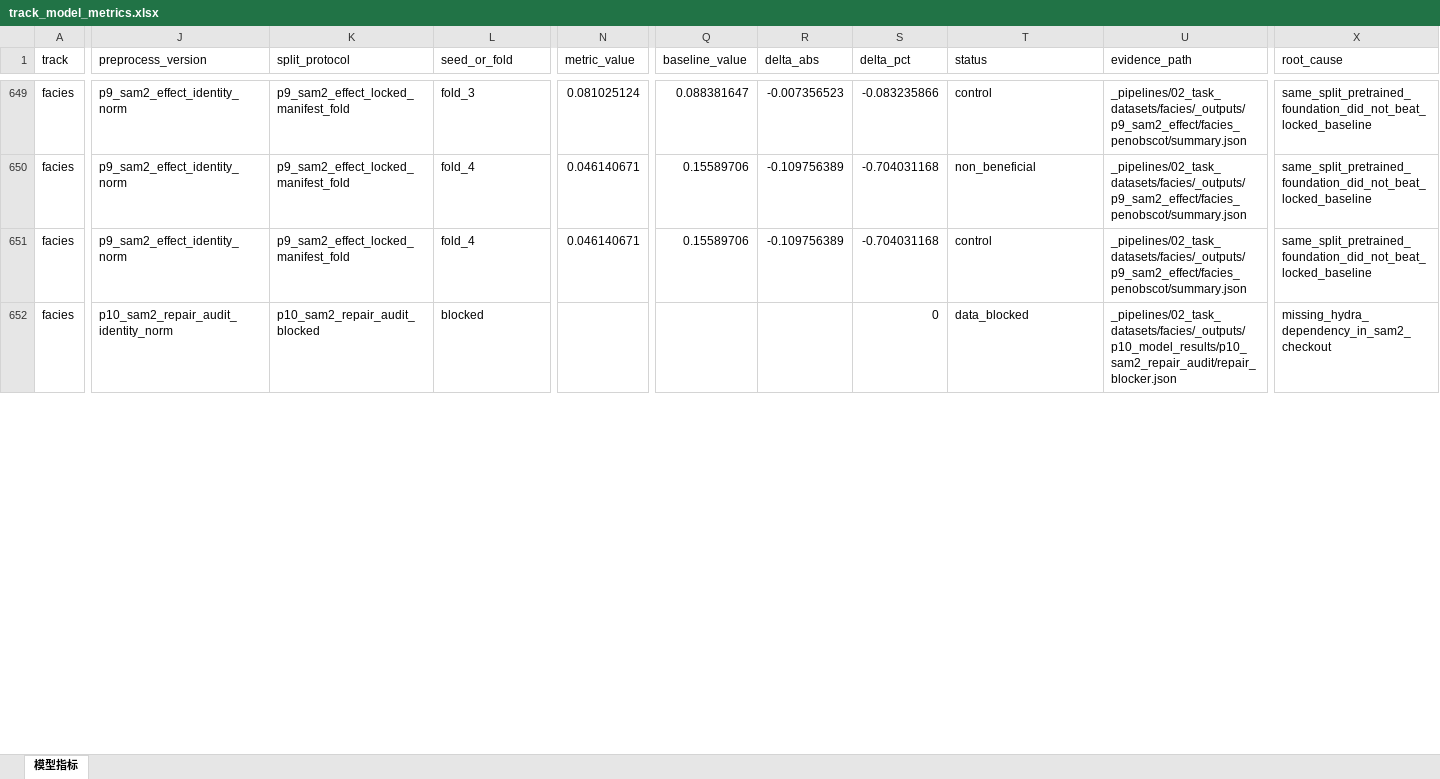
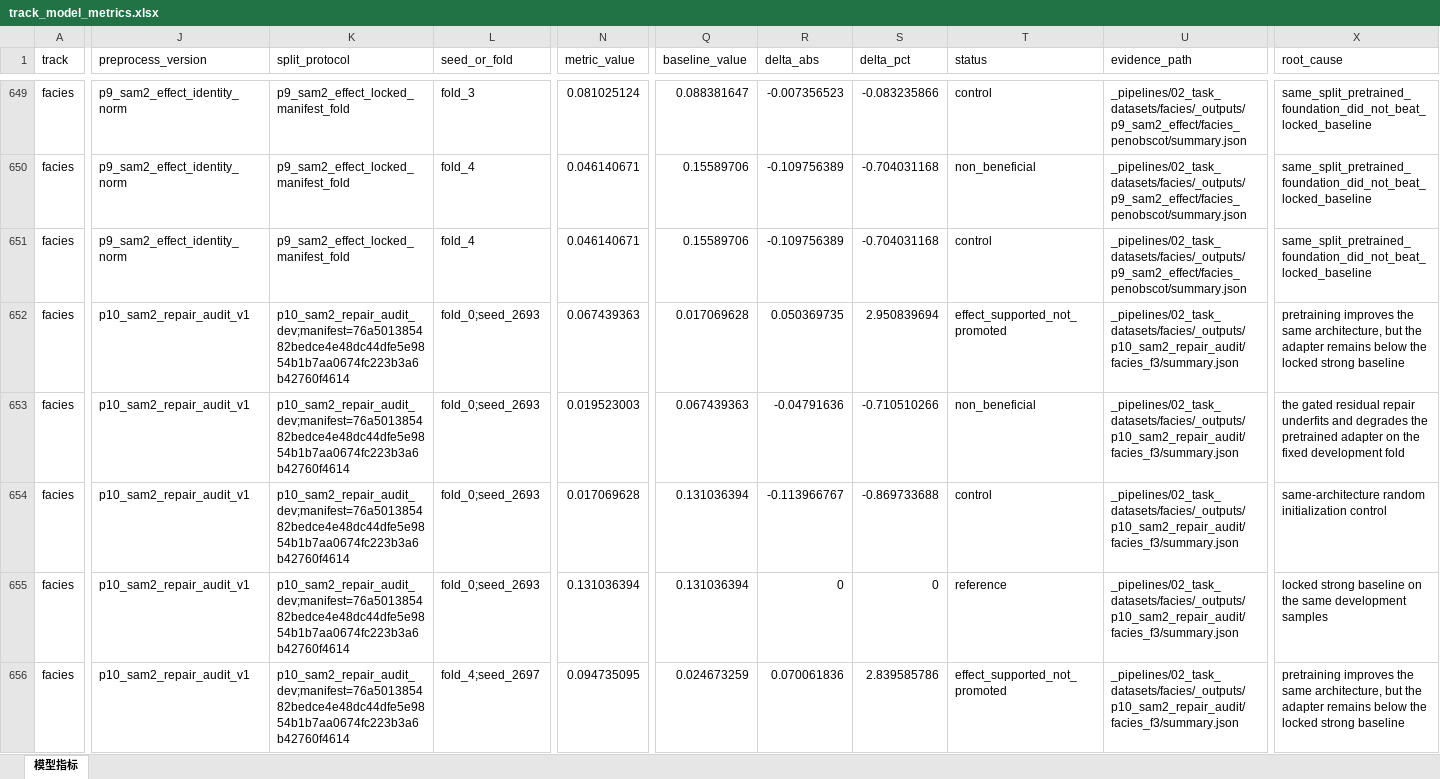
Before and after one commit to YonganZhang/junwei-competition-seismic-well-fusion, an Excel workbook: _pipelines/02_task_datasets/facies/_outputs/p10_model_results/track_model_metrics.xlsx, sheet 模型指标, drawn as a sheet; only a part is shown, gaps mark what is left out; values as stored, in another font and other column widths than the file's, no borders; addresses are those after the commit; rows hold the shown columns only; the diff covers the shown part only; the diff names each change by its address in the sheet, - before the commit and + after, or states it on an @@ line.

Commit message:
fix(facies): replace false SAM2 blocker with real audit

```diff
--- a/_pipelines/02_task_datasets/facies/_outputs/p10_model_results/track_model_metrics.xlsx (sheet 模型指标)
+++ b/_pipelines/02_task_datasets/facies/_outputs/p10_model_results/track_model_metrics.xlsx (sheet 模型指标)
+row 652: facies | p10_sam2_repair_audit_v1 | p10_sam2_repair_audit_dev;manifest=76a501385482bedce4e48dc44dfe5e9854b1b7aa0674fc223b3a6b42760f4614 | fold_0;seed_2693 | 0.067439363 | 0.017069628 | 0.050369735 | 2.950839694 | effect_supported_not_promoted | _pipelines/02_task_datasets/facies/_outputs/p10_sam2_repair_audit/facies_f3/summary.json | pretraining improves the same architecture, but the adapter remains below the locked strong baseline
-J653 (preprocess_version): p10_sam2_repair_audit_identity_norm
+J653 (preprocess_version): p10_sam2_repair_audit_v1
-K653 (split_protocol): p10_sam2_repair_audit_blocked
+K653 (split_protocol): p10_sam2_repair_audit_dev;manifest=76a501385482bedce4e48dc44dfe5e9854b1b7aa0674fc223b3a6b42760f4614
-L653 (seed_or_fold): blocked
+L653 (seed_or_fold): fold_0;seed_2693
-N653 (metric_value): (empty)
+N653 (metric_value): 0.019523003
-Q653 (baseline_value): (empty)
+Q653 (baseline_value): 0.067439363
-R653 (delta_abs): (empty)
+R653 (delta_abs): -0.04791636
-S653 (delta_pct): 0
+S653 (delta_pct): -0.710510266
-T653 (status): data_blocked
+T653 (status): non_beneficial
-U653 (evidence_path): _pipelines/02_task_datasets/facies/_outputs/p10_model_results/p10_sam2_repair_audit/repair_blocker.json
+U653 (evidence_path): _pipelines/02_task_datasets/facies/_outputs/p10_sam2_repair_audit/facies_f3/summary.json
-X653 (root_cause): missing_hydra_dependency_in_sam2_checkout
+X653 (root_cause): the gated residual repair underfits and degrades the pretrained adapter on the fixed development fold
+row 654: facies | p10_sam2_repair_audit_v1 | p10_sam2_repair_audit_dev;manifest=76a501385482bedce4e48dc44dfe5e9854b1b7aa0674fc223b3a6b42760f4614 | fold_0;seed_2693 | 0.017069628 | 0.131036394 | -0.113966767 | -0.869733688 | control | _pipelines/02_task_datasets/facies/_outputs/p10_sam2_repair_audit/facies_f3/summary.json | same-architecture random initialization control
+row 655: facies | p10_sam2_repair_audit_v1 | p10_sam2_repair_audit_dev;manifest=76a501385482bedce4e48dc44dfe5e9854b1b7aa0674fc223b3a6b42760f4614 | fold_0;seed_2693 | 0.131036394 | 0.131036394 | 0 | 0 | reference | _pipelines/02_task_datasets/facies/_outputs/p10_sam2_repair_audit/facies_f3/summary.json | locked strong baseline on the same development samples
+row 656: facies | p10_sam2_repair_audit_v1 | p10_sam2_repair_audit_dev;manifest=76a501385482bedce4e48dc44dfe5e9854b1b7aa0674fc223b3a6b42760f4614 | fold_4;seed_2697 | 0.094735095 | 0.024673259 | 0.070061836 | 2.839585786 | effect_supported_not_promoted | _pipelines/02_task_datasets/facies/_outputs/p10_sam2_repair_audit/facies_f3/summary.json | pretraining improves the same architecture, but the adapter remains below the locked strong baseline
```
Also changed, not shown: 10 added rows and 14 edited cells elsewhere in this sheet, 9 other files.
